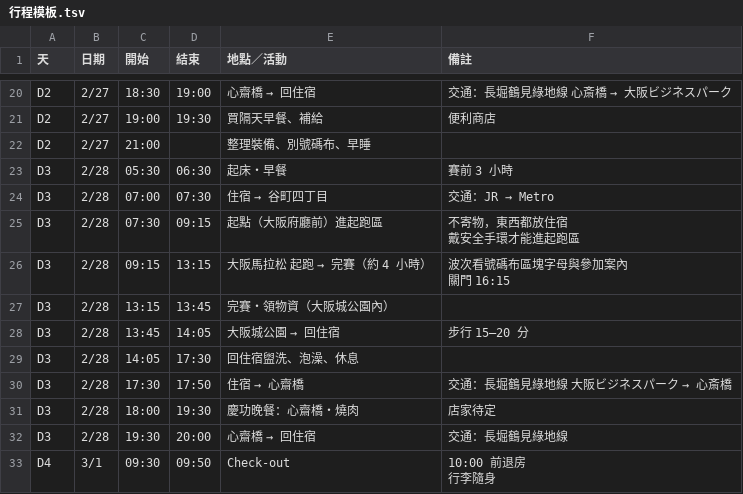
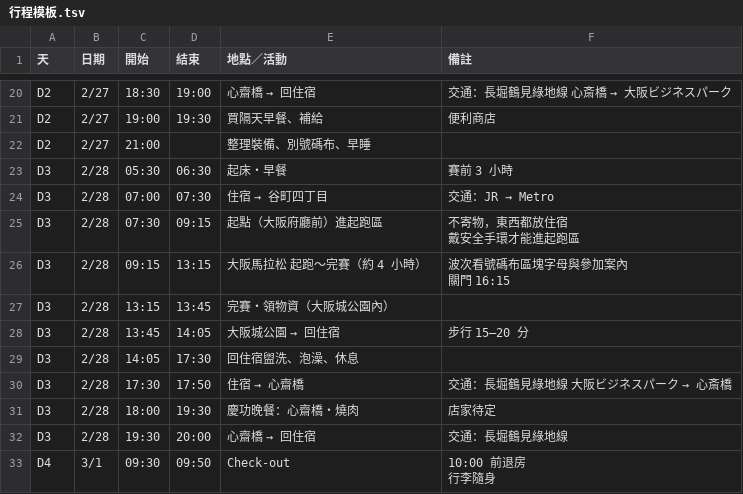
Before and after one commit to rhino-boss/Cworld, a TSV file: travel/osaka-marathon-2027/行程模板.tsv, drawn as a sheet; only a part is shown, gaps mark what is left out.

```diff
--- a/travel/osaka-marathon-2027/行程模板.tsv
+++ b/travel/osaka-marathon-2027/行程模板.tsv
@@ -37,4 +37,4 @@ D3	2/28	07:30	09:15	起點（大阪府廳前）進起跑區	"不寄物，東西
 戴安全手環才能進起跑區"
-D3	2/28	09:15	13:15	大阪馬拉松 起跑 → 完賽（約 4 小時）	"波次看號碼布區塊字母與參加案內
-關門 16:15"
+D3	2/28	09:15	13:15	大阪馬拉松 起跑～完賽（約 4 小時）	"波次看號碼布區塊字母與參加案內
+關門 16:15"
 D3	2/28	13:15	13:45	完賽・領物資（大阪城公園內）	
```
Also changed, not shown: 5 other files.
